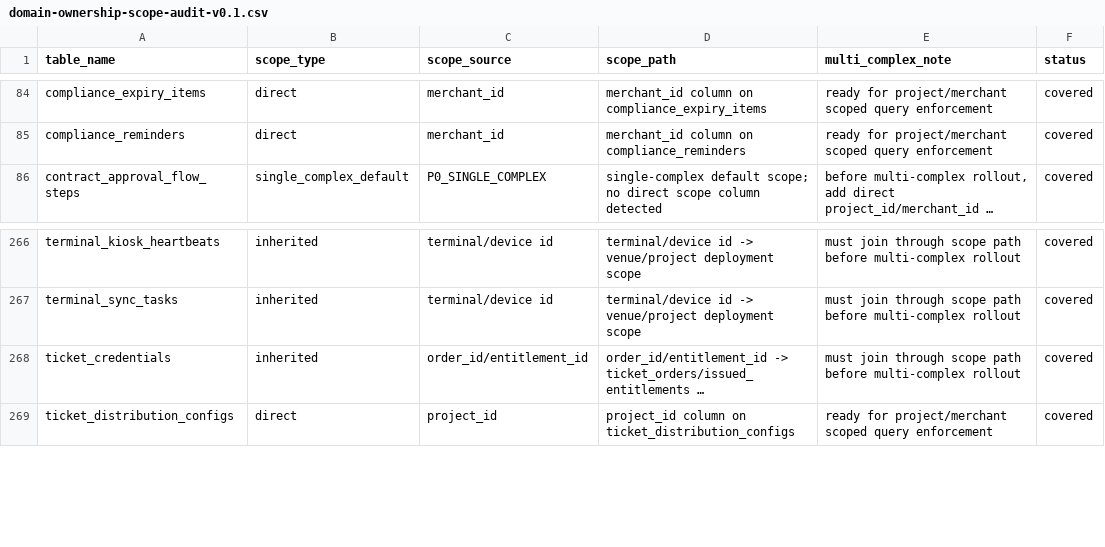
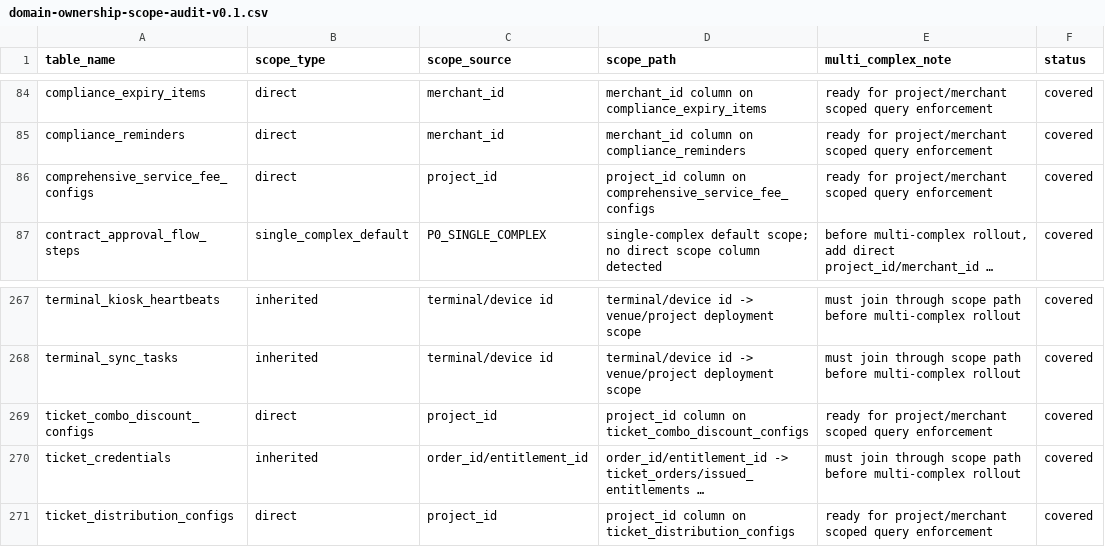
Before and after one commit to jxh1979/mall, a CSV file: docs/domain-ownership-scope-audit-v0.1.csv, drawn as a sheet; only a part is shown, gaps mark what is left out; long unchanged cells end in …; the diff names each change by its address in the sheet, - before the commit and + after, or states it on an @@ line.

```diff
--- a/docs/domain-ownership-scope-audit-v0.1.csv
+++ b/docs/domain-ownership-scope-audit-v0.1.csv
+row 86: comprehensive_service_fee_configs | direct | project_id | project_id column on comprehensive_service_fee_configs | ready for project/merchant scoped query enforcement | covered
+row 269: ticket_combo_discount_configs | direct | project_id | project_id column on ticket_combo_discount_configs | ready for project/merchant scoped query enforcement | covered
```
Also changed, not shown: 7 other files.
